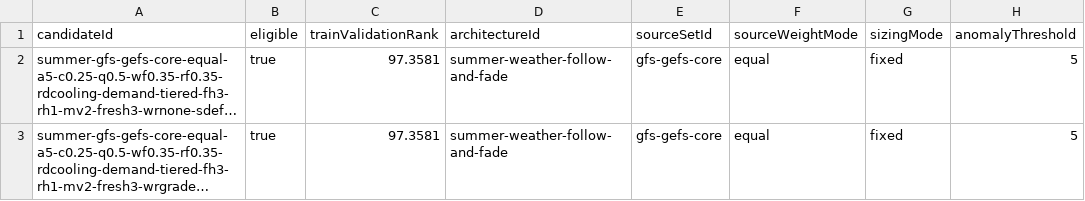
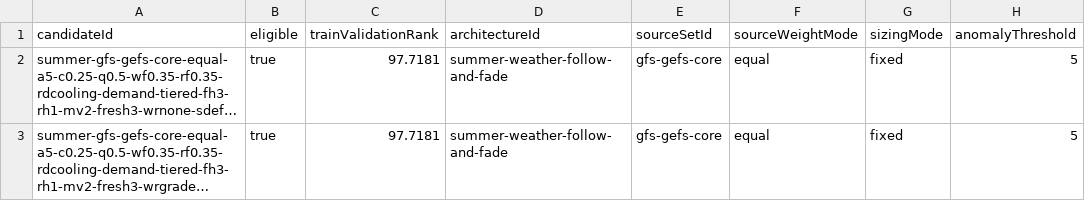
Before and after one commit to JMDunkin1/QORE, a CSV file: data/qore/research/strategy-agent-runs/ngas-summer-alpha/candidate-summary.csv, drawn as a sheet; only a part is shown; long unchanged cells end in …; the diff names each change by its address in the sheet, - before the commit and + after, or states it on an @@ line.

```diff
--- a/data/qore/research/strategy-agent-runs/ngas-summer-alpha/candidate-summary.csv
+++ b/data/qore/research/strategy-agent-runs/ngas-summer-alpha/candidate-summary.csv
-C2:C3 (trainValidationRank): 97.3581
+C2:C3 (trainValidationRank): 97.7181
```
Also changed, not shown: data/qore/research/strategy-agent-runs/ngas-winter-alpha/candidate-summary.csv, 50 other files.
